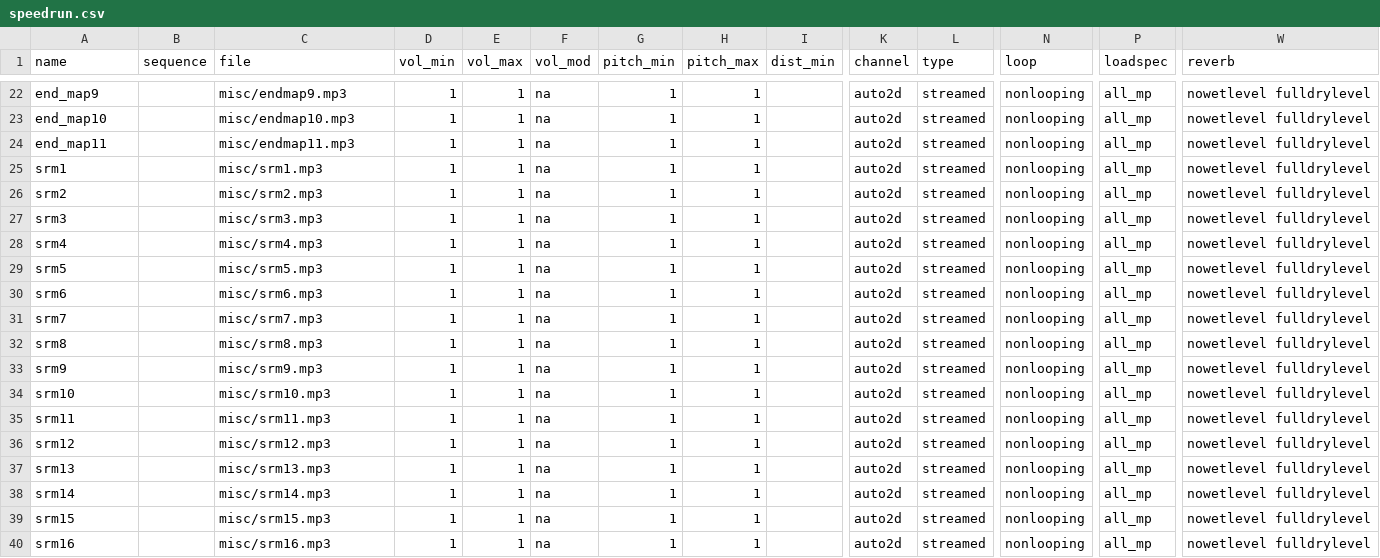
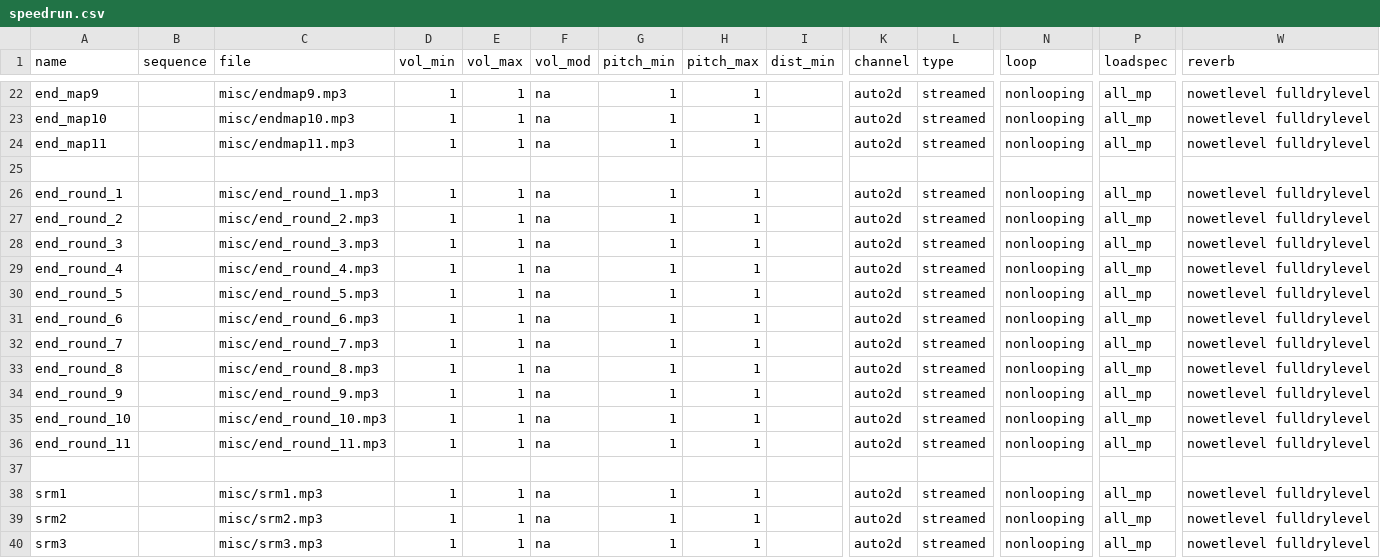
Before and after one commit to Iswenzz/SR-Core, a CSV file: assets/soundaliases/speedrun.csv, drawn as a sheet; only a part is shown, gaps mark what is left out; the shorter side is filled out with more unchanged rows; rows hold the shown columns only; the diff names each change by its address in the sheet, - before the commit and + after, or states it on an @@ line.

Commit message:
Assets: End round songs

```diff
--- a/assets/soundaliases/speedrun.csv
+++ b/assets/soundaliases/speedrun.csv
+row 25: (empty)
+row 26: end_round_1 |  | misc/end_round_1.mp3 | 1 | 1 | na | 1 | 1 |  | auto2d | streamed | nonlooping | all_mp | nowetlevel fulldrylevel
+row 27: end_round_2 |  | misc/end_round_2.mp3 | 1 | 1 | na | 1 | 1 |  | auto2d | streamed | nonlooping | all_mp | nowetlevel fulldrylevel
+row 28: end_round_3 |  | misc/end_round_3.mp3 | 1 | 1 | na | 1 | 1 |  | auto2d | streamed | nonlooping | all_mp | nowetlevel fulldrylevel
+row 29: end_round_4 |  | misc/end_round_4.mp3 | 1 | 1 | na | 1 | 1 |  | auto2d | streamed | nonlooping | all_mp | nowetlevel fulldrylevel
+row 30: end_round_5 |  | misc/end_round_5.mp3 | 1 | 1 | na | 1 | 1 |  | auto2d | streamed | nonlooping | all_mp | nowetlevel fulldrylevel
+row 31: end_round_6 |  | misc/end_round_6.mp3 | 1 | 1 | na | 1 | 1 |  | auto2d | streamed | nonlooping | all_mp | nowetlevel fulldrylevel
+row 32: end_round_7 |  | misc/end_round_7.mp3 | 1 | 1 | na | 1 | 1 |  | auto2d | streamed | nonlooping | all_mp | nowetlevel fulldrylevel
+row 33: end_round_8 |  | misc/end_round_8.mp3 | 1 | 1 | na | 1 | 1 |  | auto2d | streamed | nonlooping | all_mp | nowetlevel fulldrylevel
+row 34: end_round_9 |  | misc/end_round_9.mp3 | 1 | 1 | na | 1 | 1 |  | auto2d | streamed | nonlooping | all_mp | nowetlevel fulldrylevel
+row 35: end_round_10 |  | misc/end_round_10.mp3 | 1 | 1 | na | 1 | 1 |  | auto2d | streamed | nonlooping | all_mp | nowetlevel fulldrylevel
+row 36: end_round_11 |  | misc/end_round_11.mp3 | 1 | 1 | na | 1 | 1 |  | auto2d | streamed | nonlooping | all_mp | nowetlevel fulldrylevel
+row 37: (empty)
```
